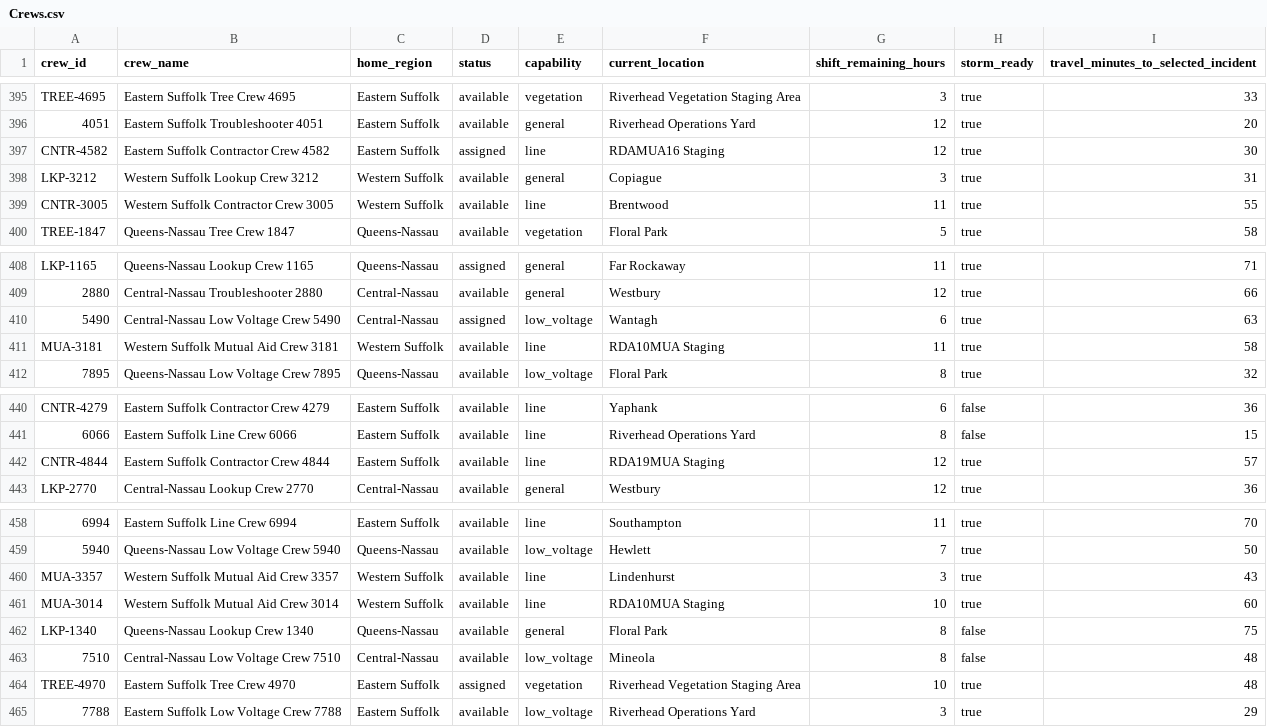
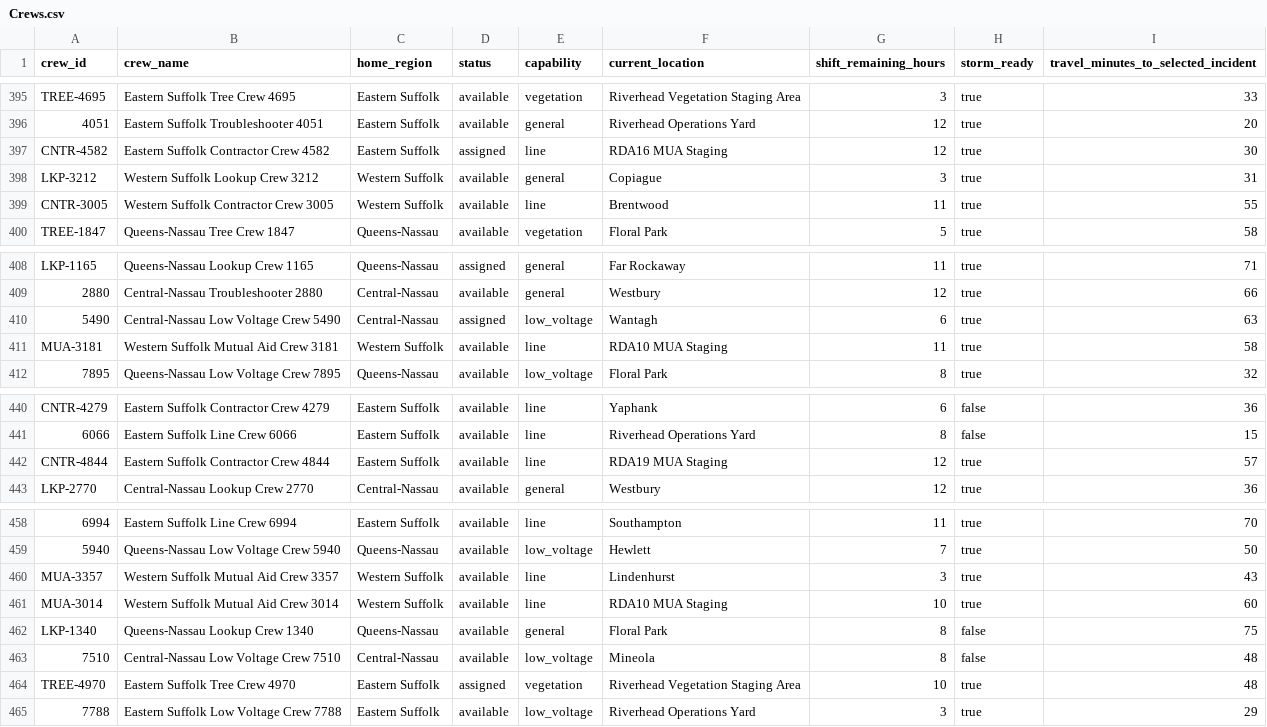
Before and after one commit to votaa/ai-dispatch-advisor, a CSV file: data/scenarios/august-storm-preview/Crews.csv, drawn as a sheet; only a part is shown, gaps mark what is left out; the diff covers the shown part only; the diff names each change by its address in the sheet, - before the commit and + after, or states it on an @@ line.

```diff
--- a/data/scenarios/august-storm-preview/Crews.csv
+++ b/data/scenarios/august-storm-preview/Crews.csv
-F397 (current_location): RDAMUA16 Staging
+F397 (current_location): RDA16 MUA Staging
-F411 (current_location): RDA10MUA Staging
+F411 (current_location): RDA10 MUA Staging
-F442 (current_location): RDA19MUA Staging
+F442 (current_location): RDA19 MUA Staging
-F461 (current_location): RDA10MUA Staging
+F461 (current_location): RDA10 MUA Staging
```
Also changed, not shown: 31 edited cells elsewhere in this file, data/scenario-previews/august-storm-preview/Crews.csv, 4 other files.
